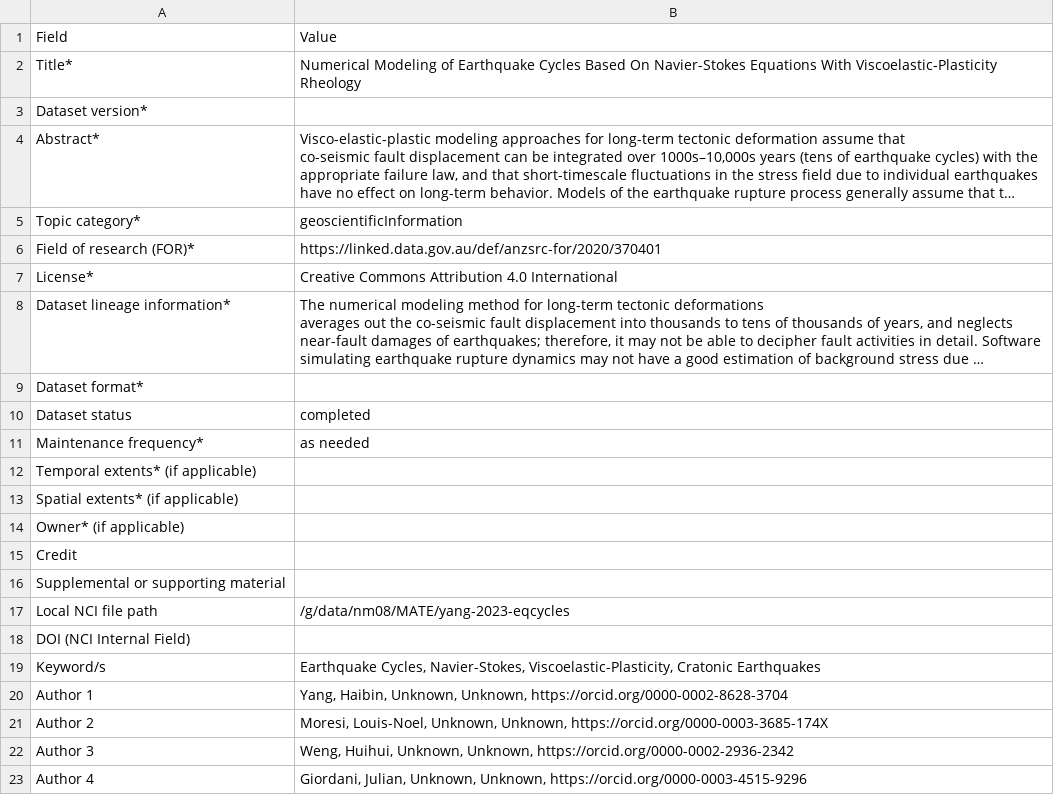
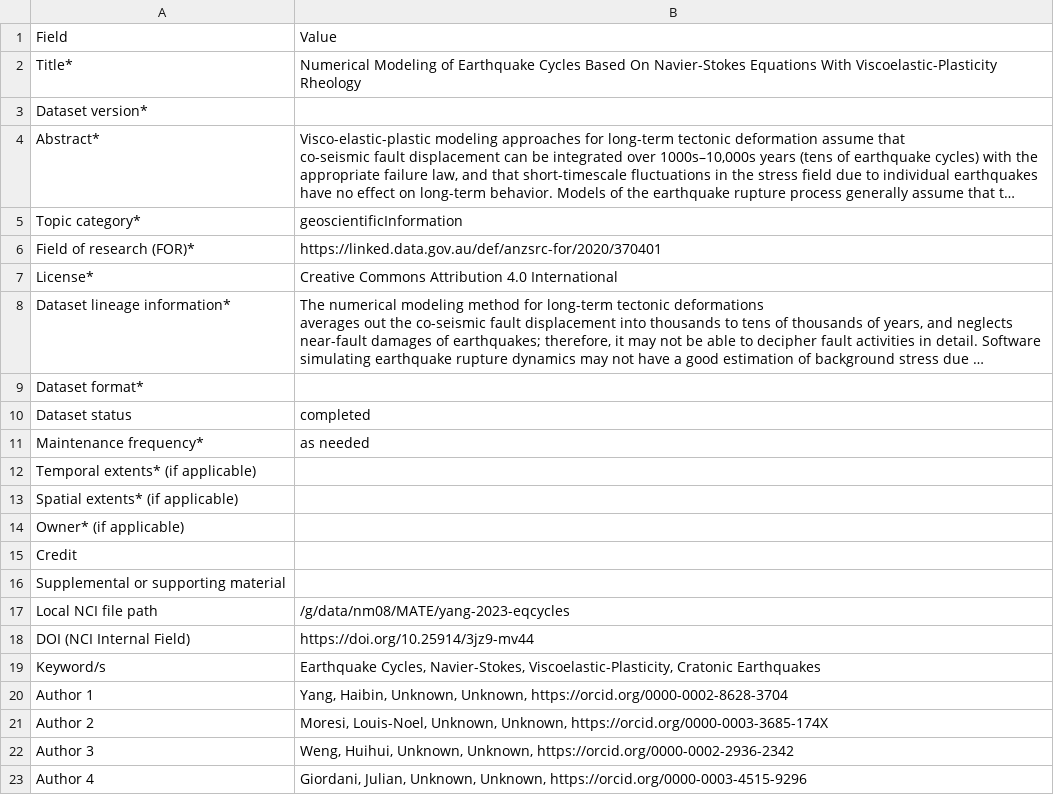
Before and after one commit to ModelAtlasofTheEarth/yang-2023-eqcycles, a CSV file: .metadata_trail/nci_iso.csv, drawn as a sheet; long unchanged cells end in ….

```diff
--- a/.metadata_trail/nci_iso.csv
+++ b/.metadata_trail/nci_iso.csv
@@ -46,3 +46,3 @@ Supplemental or supporting material,
 Local NCI file path,/g/data/nm08/MATE/yang-2023-eqcycles
-DOI (NCI Internal Field),
+DOI (NCI Internal Field),https://doi.org/10.25914/3jz9-mv44
 Keyword/s,"Earthquake Cycles, Navier-Stokes, Viscoelastic-Plasticity, Cratonic Earthquakes"
```
